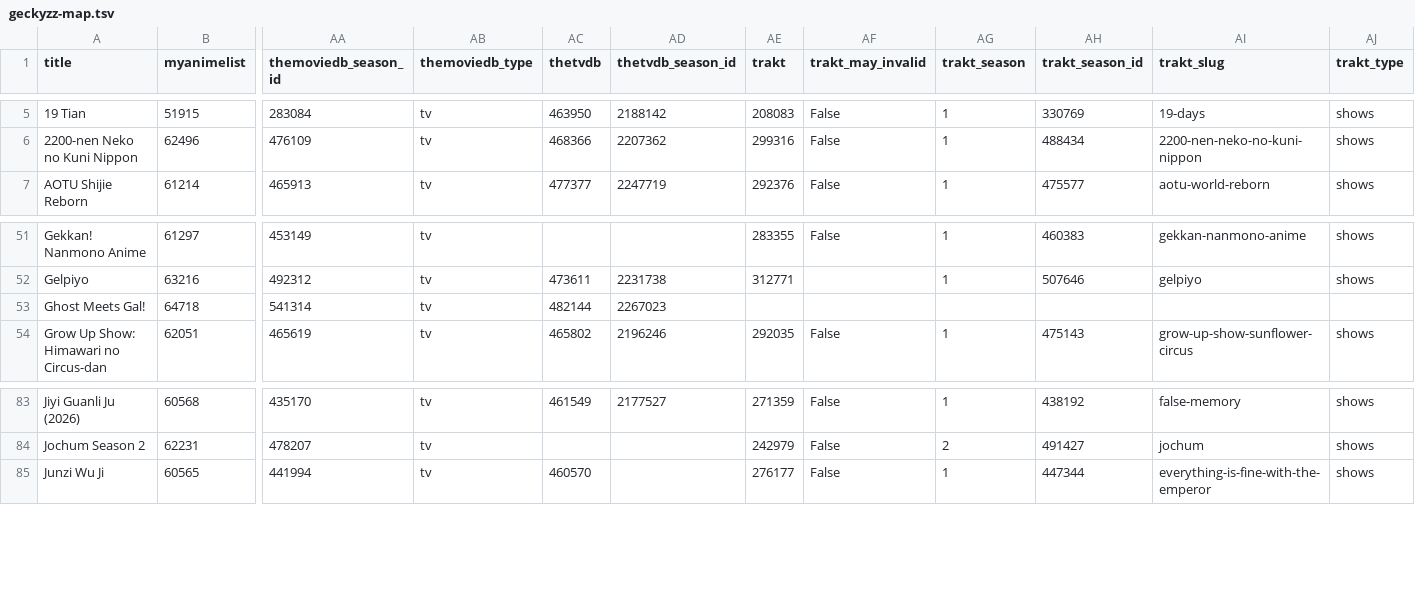
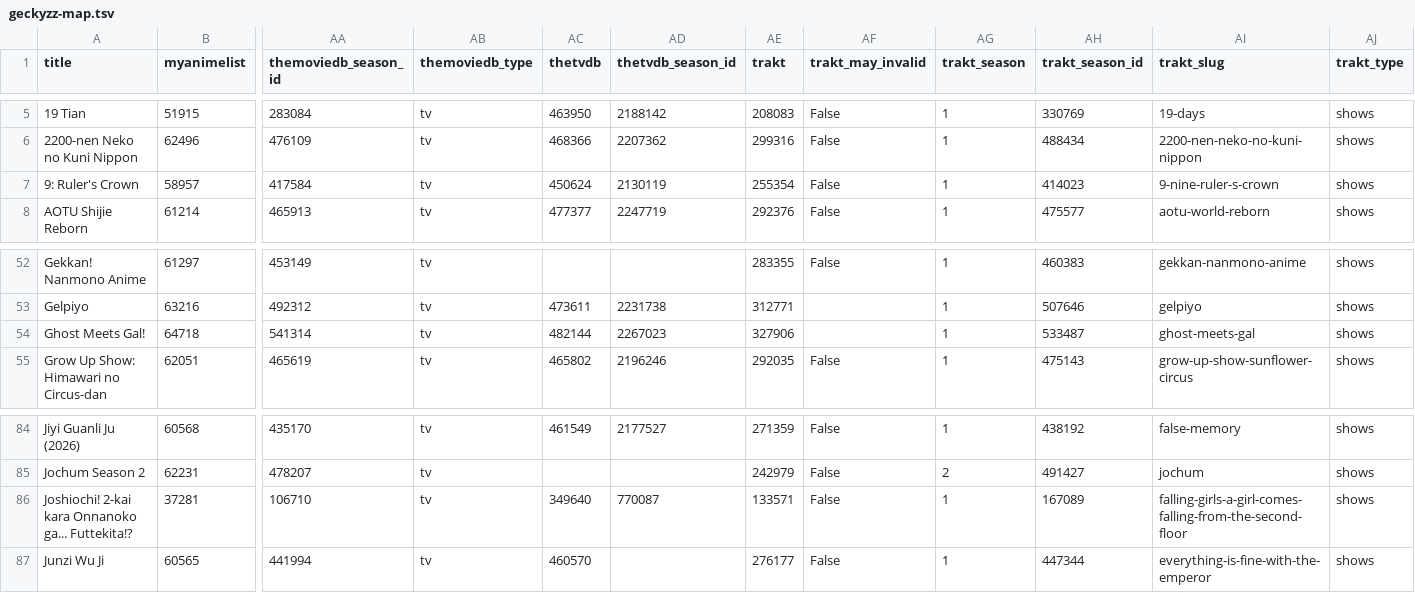
Before and after one commit to nattadasu/animeApi, a TSV file: database/raw/geckyzz-map.tsv, drawn as a sheet; only a part is shown, gaps mark what is left out; addresses are those after the commit; rows hold the shown columns only; the diff names each change by its address in the sheet, - before the commit and + after, or states it on an @@ line.

```diff
--- a/database/raw/geckyzz-map.tsv
+++ b/database/raw/geckyzz-map.tsv
+row 7: 9: Ruler's Crown | 58957 | 417584 | tv | 450624 | 2130119 | 255354 | False | 1 | 414023 | 9-nine-ruler-s-crown | shows
-AE54 (trakt): (empty)
+AE54 (trakt): 327906
-AG54 (trakt_season): (empty)
+AG54 (trakt_season): 1
-AH54 (trakt_season_id): (empty)
+AH54 (trakt_season_id): 533487
-AI54 (trakt_slug): (empty)
+AI54 (trakt_slug): ghost-meets-gal
-AJ54 (trakt_type): (empty)
+AJ54 (trakt_type): shows
+row 86: Joshiochi! 2-kai kara Onnanoko ga... Futtekita!? | 37281 | 106710 | tv | 349640 | 770087 | 133571 | False | 1 | 167089 | falling-girls-a-girl-comes-falling-from-the-second-floor | shows
```
Also changed, not shown: database/raw/.downloader.tsv, 12 other files.
